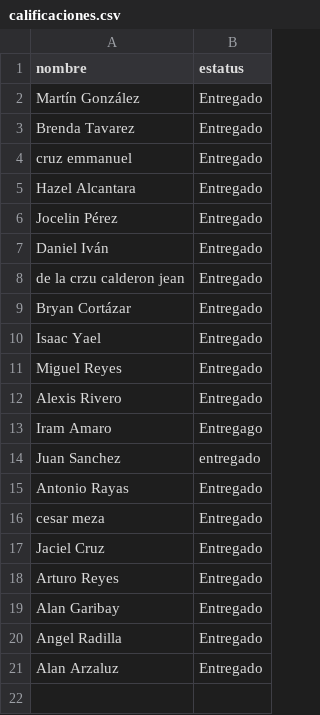
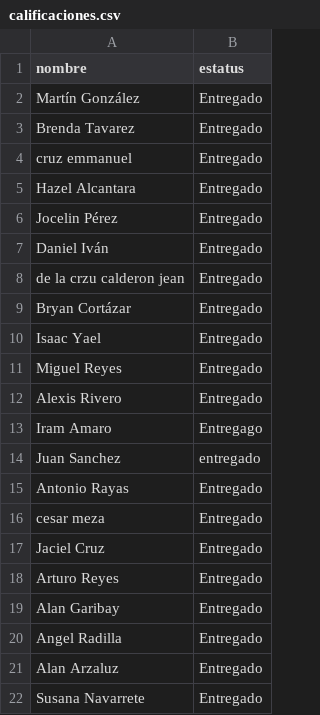
Before and after one commit to 2019452167/diplomado-ciencia-de-datos, a CSV file: calificaciones.csv, drawn as a sheet.

Commit message:
Registro Susana Navarrete

```diff
--- a/calificaciones.csv
+++ b/calificaciones.csv
@@ -21 +21,2 @@ Angel Radilla,Entregado
 Alan Arzaluz,Entregado
+Susana Navarrete,Entregado
```
